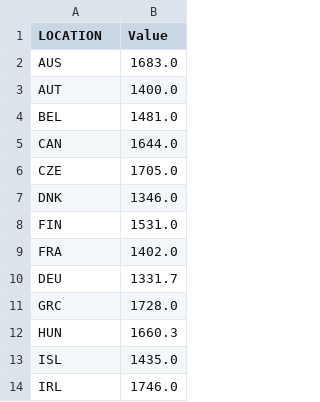
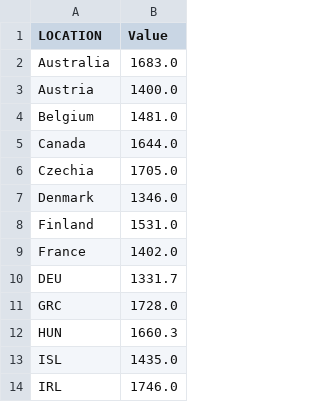
Before and after one commit to com-480-data-visualization/datavis-project-2022-artisviz, a CSV file: Milestone3/data/map-csv.csv, drawn as a sheet; only a part is shown.

```diff
--- a/Milestone3/data/map-csv.csv
+++ b/Milestone3/data/map-csv.csv
@@ -1,10 +1,10 @@
 LOCATION,Value
-AUS,1683.0
-AUT,1400.0
-BEL,1481.0
-CAN,1644.0
-CZE,1705.0
-DNK,1346.0
-FIN,1531.0
-FRA,1402.0
+Australia,1683.0
+Austria,1400.0
+Belgium,1481.0
+Canada,1644.0
+Czechia,1705.0
+Denmark,1346.0
+Finland,1531.0
+France,1402.0
 DEU,1331.7
```
Also changed, not shown: 1 other file.
